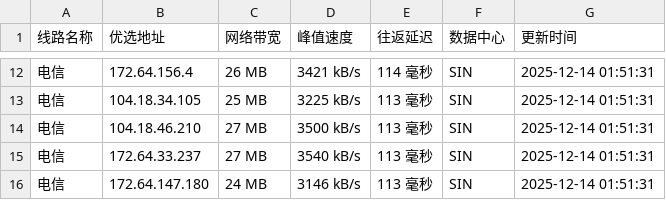
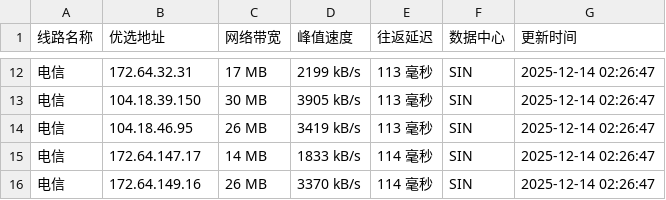
Before and after one commit to CF-IP/cf-ip.github.io, a TSV file: data/wetest_cloudflare_v4.tsv, drawn as a sheet; only a part is shown, gaps mark what is left out; the diff covers the shown part only.

```diff
--- a/data/wetest_cloudflare_v4.tsv
+++ b/data/wetest_cloudflare_v4.tsv
@@ -12,5 +12,5 @@
-电信	172.64.156.4	26 MB	3421 kB/s	114 毫秒	SIN	2025-12-14 01:51:31
-电信	104.18.34.105	25 MB	3225 kB/s	113 毫秒	SIN	2025-12-14 01:51:31
-电信	104.18.46.210	27 MB	3500 kB/s	113 毫秒	SIN	2025-12-14 01:51:31
-电信	172.64.33.237	27 MB	3540 kB/s	113 毫秒	SIN	2025-12-14 01:51:31
-电信	172.64.147.180	24 MB	3146 kB/s	113 毫秒	SIN	2025-12-14 01:51:31
+电信	172.64.32.31	17 MB	2199 kB/s	113 毫秒	SIN	2025-12-14 02:26:47
+电信	104.18.39.150	30 MB	3905 kB/s	113 毫秒	SIN	2025-12-14 02:26:47
+电信	104.18.46.95	26 MB	3419 kB/s	113 毫秒	SIN	2025-12-14 02:26:47
+电信	172.64.147.17	14 MB	1833 kB/s	114 毫秒	SIN	2025-12-14 02:26:47
+电信	172.64.149.16	26 MB	3370 kB/s	114 毫秒	SIN	2025-12-14 02:26:47
```
Also changed, not shown: 6 added rows, 6 removed rows and 20 edited cells elsewhere in this file, data/api_uouin_com.tsv, data/wetest_cloudflare_v6.tsv, 5 other files.
